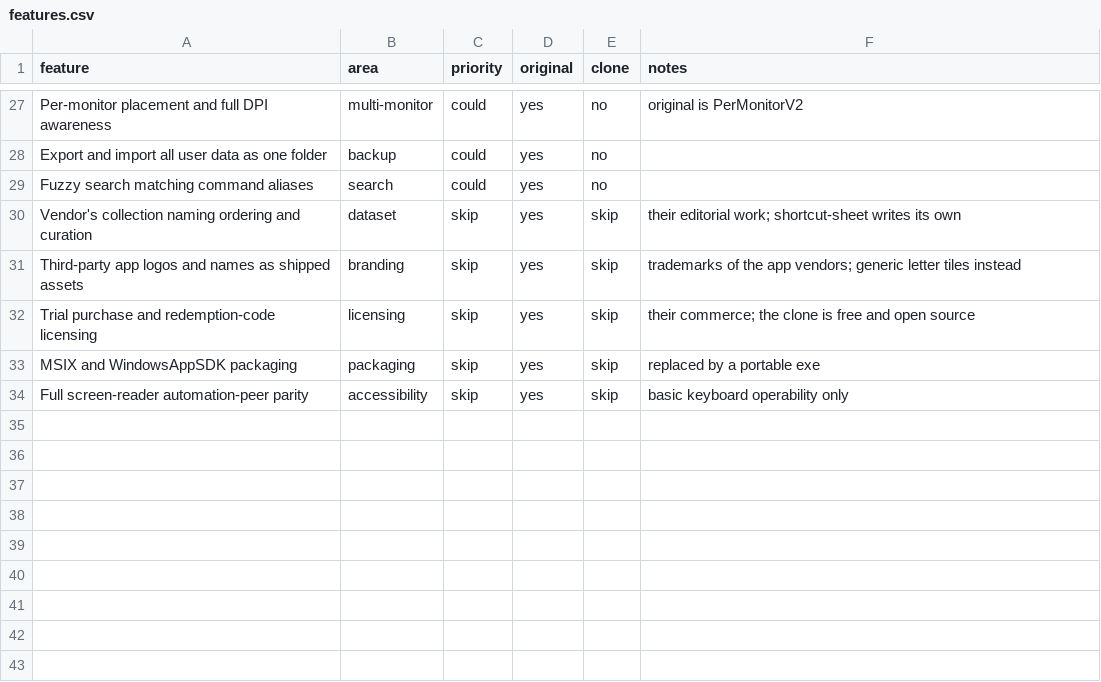
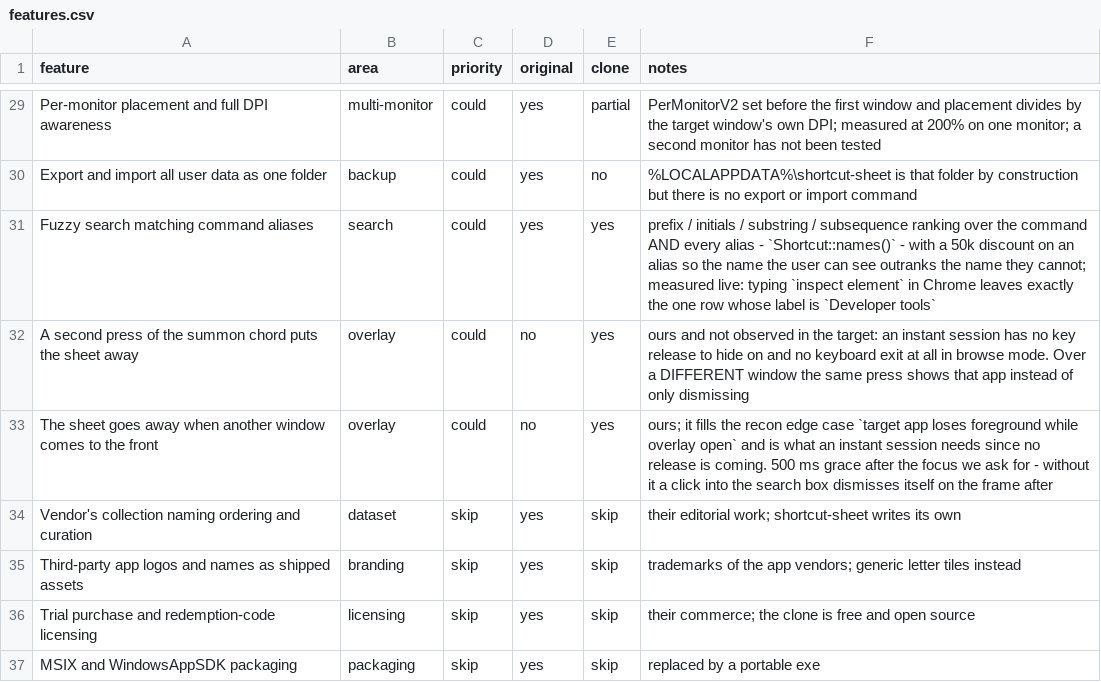
Before and after one commit to its-jani/shortcut-sheet, a CSV file: replica/features.csv, drawn as a sheet; only a part is shown, gaps mark what is left out; the shorter side is filled out with more unchanged rows; addresses are those after the commit; the diff covers the shown part only; the diff names each change by its address in the sheet, - before the commit and + after, or states it on an @@ line.

Commit message:
docs(replica): update features matrix, bug status, and test plan
Step 5 of the replica build: the tracking docs now describe the app the engine
pass actually left behind, with every number measured rather than remembered.

features.csv
- Parity recomputed with parity.py: 75.4/100 over 30 counted features, with
  must-haves at 14 of 14 and overlay, shell and search each at 100.
- Stale measurements replaced: hold threshold 900 -> 1500 ms (the target's own
  first LongPressDelay write), panel 344x424 -> 360x399 logical (720x798 at
  200%), theme figures re-read from the current palette, Chrome 18 -> 30 rows.
- "Fuzzy search matching command aliases" flips partial -> done: ranking now
  runs over Shortcut::names() with an alias discount, measured live by typing
  "inspect element" over Chrome.
- New rows: the instant summon chord, the named empty panel for a roster app,
  and two behaviours marked original=no because they are ours rather than
  observed in the target (chord toggles the sheet away, click-away dismissal).

bugs.md
- BUG-014 (S1, fixed): Enter fired SendInput while the overlay still held the
  caret, so the shortcut went into our own search box. Evidence is the log
  ordering - hand-back at 11:48:17.642, fired at 17.702, hand_backs=1.
- BUG-015 (tooling, fixed): the search probe located the field by a colour scan
  that the measured palette made impossible; it now uses token geometry.
- BUG-016 (tooling, open): "focus restored" compares window handles, so a chord
  that opens a new window reads False over a run that worked.
- BUG-006 re-measured (103.1/64.1 MB), BUG-009 widened to both trigger modes
  and sixteen unit tests, BUG-010 amended to six wired fields and three dead,
  BUG-011/BUG-012 amended where later measurements moved their evidence.

test-plan.md
- 96 unit tests, 26 profiles / 511 shortcuts / 64 roster names, parity table
  with the per-area scores and the 12-row missing list.
- New cases: F05-H2..E7 for the chord, F01-E9 roster panel, -E7 hand-back
  ordering, -E8 session amnesia, -E9 click-away, -E10 alias search.
- A caveat block so a red "focus restored: False" on a Ctrl+N run is not read
  as a failed hand-back, and a note that replica/tmp probes are gitignored.

Screenshots: light and dark re-captured on the current tokens, plus the roster
empty panel and the enter/arrow/escape sequences from the focus measurements.

```diff
--- a/replica/features.csv
+++ b/replica/features.csv
-E29 (clone): no
+E29 (clone): partial
-F29 (notes): original is PerMonitorV2
+F29 (notes): PerMonitorV2 set before the first window and placement divides by the target window's own DPI; measured at 200% on one monitor; a second monitor has not been tested
-F30 (notes): (empty)
+F30 (notes): %LOCALAPPDATA%\shortcut-sheet is that folder by construction but there is no export or import command
-E31 (clone): no
+E31 (clone): yes
-F31 (notes): (empty)
+F31 (notes): prefix / initials / substring / subsequence ranking over the command AND every alias - `Shortcut::names()` - with a 50k discount on an alias so the name the user can see outranks the name they cannot; measured live: typing `inspect element` in Chrome leaves exactly the one row whose label is `Developer tools`
+row 32: A second press of the summon chord puts the sheet away | overlay | could | no | yes | ours and not observed in the target: an instant session has no key release to hide on and no keyboard exit at all in browse mode. Over a DIFFERENT window the same press shows that app instead of only dismissing
+row 33: The sheet goes away when another window comes to the front | overlay | could | no | yes | ours; it fills the recon edge case `target app loses foreground while overlay open` and is what an instant session needs since no release is coming. 500 ms grace after the focus we ask for - without it a click into the search box dismisses itself on the frame after
```
Also changed, not shown: 2 added rows and 42 edited cells elsewhere in this file, 19 other files.
